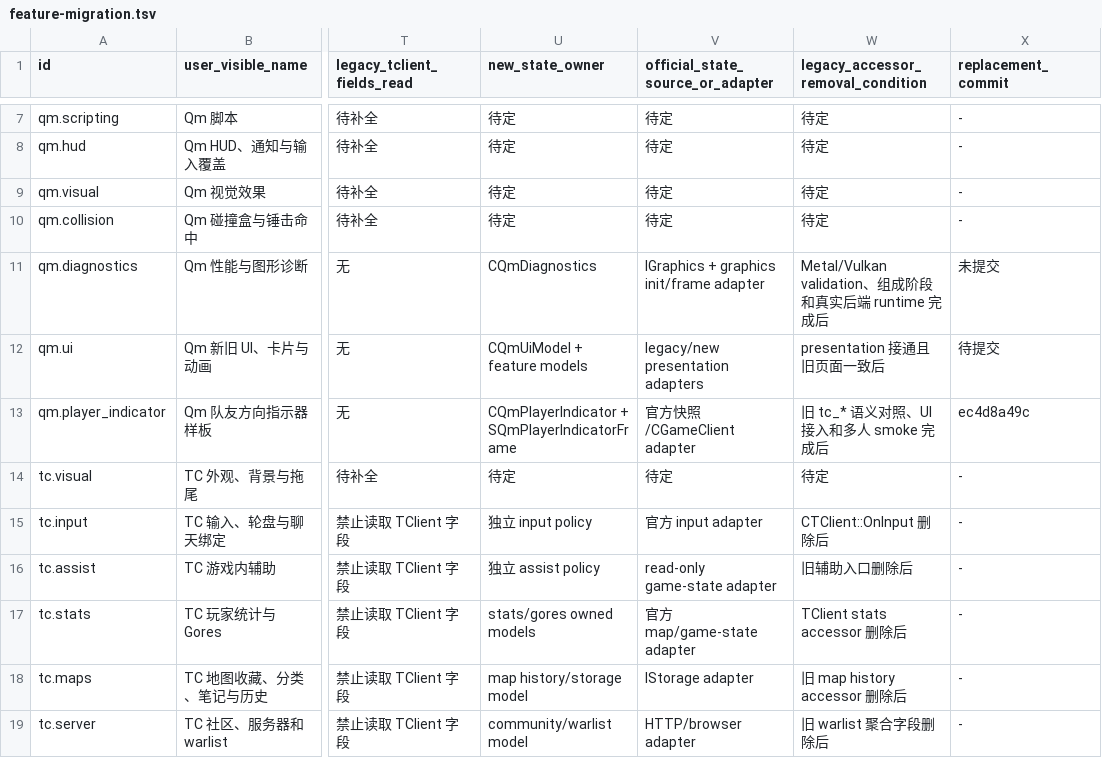
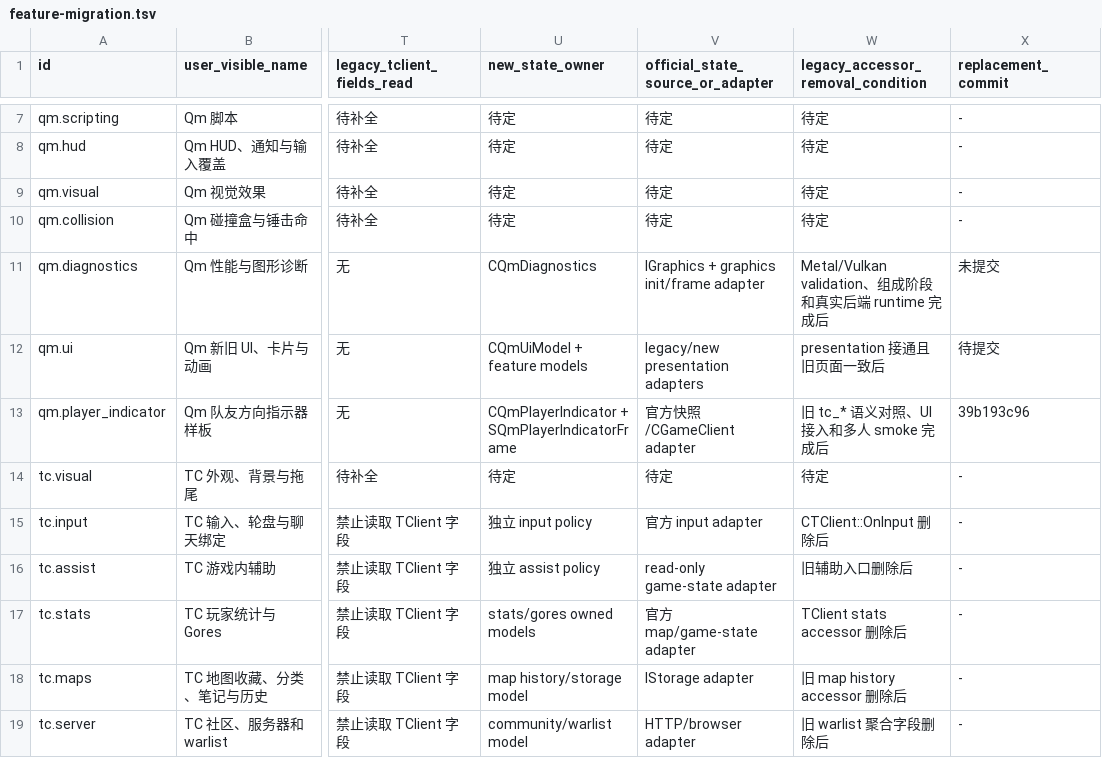
Before and after one commit to wxj881027/QmClient, a TSV file: docs/qmclient/feature-migration.tsv, drawn as a sheet; only a part is shown, gaps mark what is left out; the diff names each change by its address in the sheet, - before the commit and + after, or states it on an @@ line.

Commit message:
docs(qm-config): 更新迁移提交证据

```diff
--- a/docs/qmclient/feature-migration.tsv
+++ b/docs/qmclient/feature-migration.tsv
-X13 (replacement_commit): ec4d8a49c
+X13 (replacement_commit): 39b193c96
```
